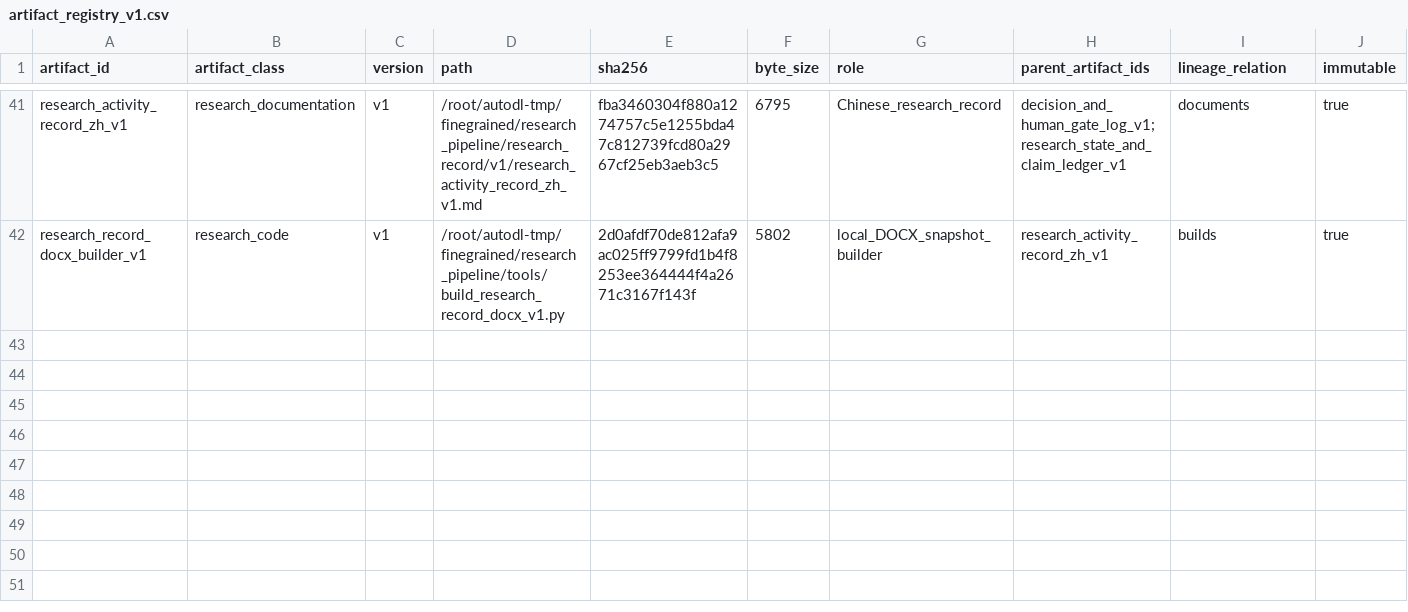
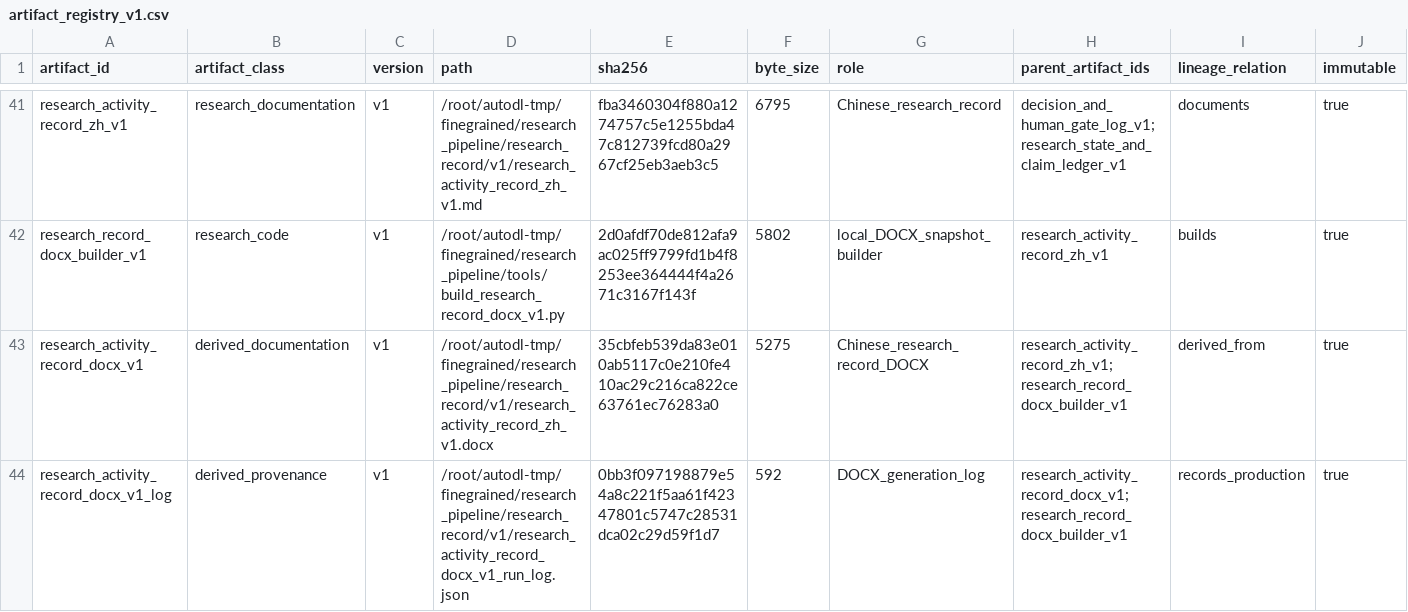
Before and after one commit to Mizuki026/finegrained-identity-retention-research, a CSV file: governance/artifact_registry_v1.csv, drawn as a sheet; only a part is shown, gaps mark what is left out; rows hold the shown columns only; the diff names each change by its address in the sheet, - before the commit and + after, or states it on an @@ line.

```diff
--- a/governance/artifact_registry_v1.csv
+++ b/governance/artifact_registry_v1.csv
+row 43: research_activity_record_docx_v1 | derived_documentation | v1 | /root/autodl-tmp/finegrained/research_pipeline/research_record/v1/research_activity_record_zh_v1.docx | 35cbfeb539da83e010ab5117c0e210fe410ac29c216ca822ce63761ec76283a0 | 5275 | Chinese_research_record_DOCX | research_activity_record_zh_v1;research_record_docx_builder_v1 | derived_from | true
+row 44: research_activity_record_docx_v1_log | derived_provenance | v1 | /root/autodl-tmp/finegrained/research_pipeline/research_record/v1/research_activity_record_docx_v1_run_log.json | 0bb3f097198879e54a8c221f5aa61f42347801c5747c28531dca02c29d59f1d7 | 592 | DOCX_generation_log | research_activity_record_docx_v1;research_record_docx_builder_v1 | records_production | true
```
Also changed, not shown: 2 other files.
